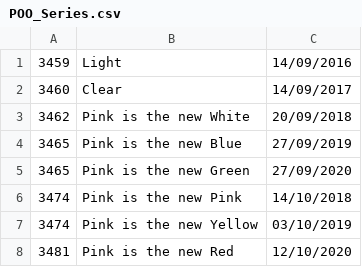
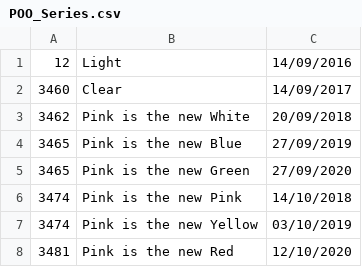
Before and after one commit to DisciplinasProgramacao/lpm_projetos_3_4_5-grupo7, a CSV file: codigo/src/files/POO_Series.csv, drawn as a sheet; only a part is shown.

```diff
--- a/codigo/src/files/POO_Series.csv
+++ b/codigo/src/files/POO_Series.csv
@@ -1,2 +1,2 @@
-3459;Light;14/09/2016
+12;Light;14/09/2016
 3460;Clear;14/09/2017
```
Also changed, not shown: 8 other files.
